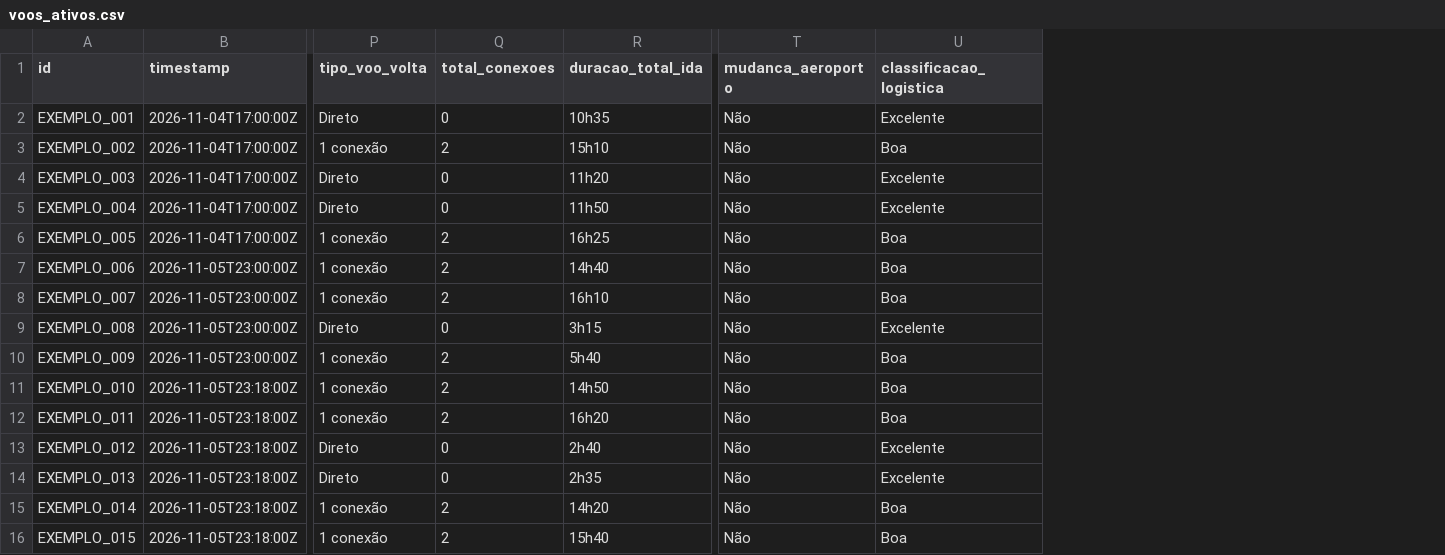
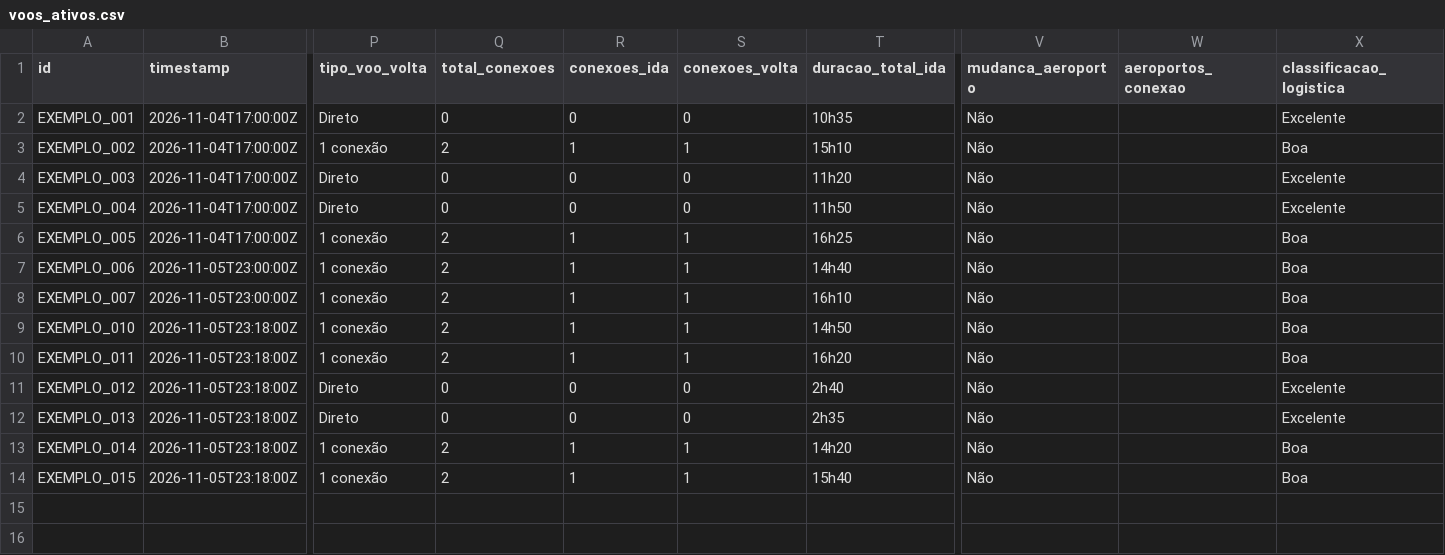
Before and after one commit to dinaxavier/dinaxavier, a CSV file: voos-milhas-monitor/data/voos_ativos.csv, drawn as a sheet; only a part is shown, gaps mark what is left out; removed rows and columns are numbered as before the commit, all else as after; rows hold the shown columns only; the diff names each change by its address in the sheet, - before the commit and + after, or states it on an @@ line.

```diff
--- a/voos-milhas-monitor/data/voos_ativos.csv
+++ b/voos-milhas-monitor/data/voos_ativos.csv
+column R (conexoes_ida), rows 2-14: 0 | 1 | 0 | 0 | 1 | 1 | 1 | 1 | 1 | 0 | 0 | 1 | 1
+column S (conexoes_volta), rows 2-14: 0 | 1 | 0 | 0 | 1 | 1 | 1 | 1 | 1 | 0 | 0 | 1 | 1
+column W (aeroportos_conexao), empty
-row 9: EXEMPLO_008 | 2026-11-05T23:00:00Z | Direto | 0 | 3h15 | Não | Excelente
-row 10: EXEMPLO_009 | 2026-11-05T23:00:00Z | 1 conexão | 2 | 5h40 | Não | Boa
```
Also changed, not shown: 12 other files.
